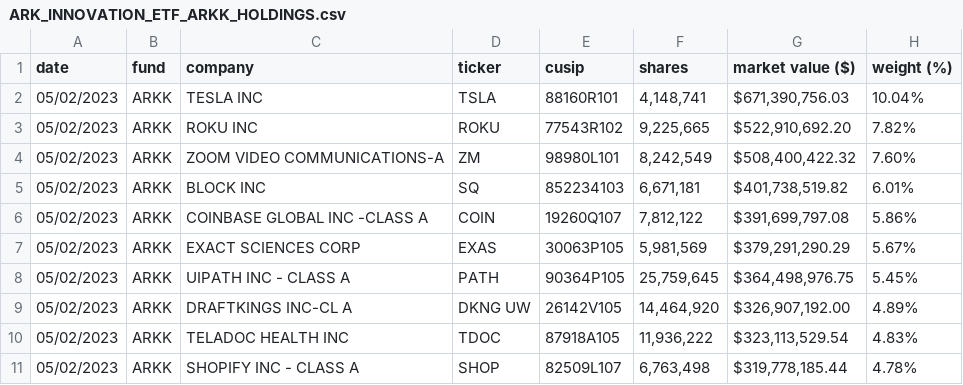
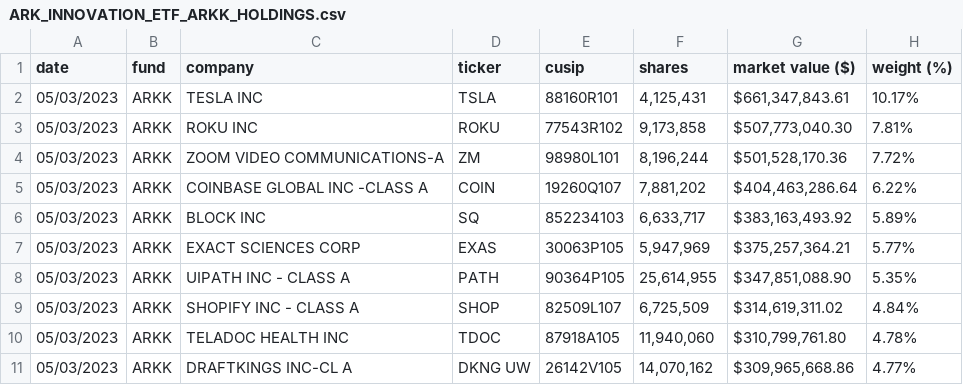
Before and after one commit to tigger0jk/ark-invest-scraper, a CSV file: holdings/ARK_INNOVATION_ETF_ARKK_HOLDINGS.csv, drawn as a sheet; only a part is shown; the diff covers the shown part only.

```diff
--- a/holdings/ARK_INNOVATION_ETF_ARKK_HOLDINGS.csv
+++ b/holdings/ARK_INNOVATION_ETF_ARKK_HOLDINGS.csv
@@ -1,11 +1,11 @@
 date,fund,company,ticker,cusip,shares,market  value  ($),weight  (%)
-05/02/2023,ARKK,TESLA  INC,TSLA,88160R101,"4,148,741","$671,390,756.03",10.04%
-05/02/2023,ARKK,ROKU  INC,ROKU,77543R102,"9,225,665","$522,910,692.20",7.82%
-05/02/2023,ARKK,ZOOM  VIDEO  COMMUNICATIONS-A,ZM,98980L101,"8,242,549","$508,400,422.32",7.60%
-05/02/2023,ARKK,BLOCK  INC,SQ,852234103,"6,671,181","$401,738,519.82",6.01%
-05/02/2023,ARKK,COINBASE  GLOBAL  INC  -CLASS  A,COIN,19260Q107,"7,812,122","$391,699,797.08",5.86%
-05/02/2023,ARKK,EXACT  SCIENCES  CORP,EXAS,30063P105,"5,981,569","$379,291,290.29",5.67%
-05/02/2023,ARKK,UIPATH  INC  -  CLASS  A,PATH,90364P105,"25,759,645","$364,498,976.75",5.45%
-05/02/2023,ARKK,DRAFTKINGS  INC-CL  A,DKNG  UW,26142V105,"14,464,920","$326,907,192.00",4.89%
-05/02/2023,ARKK,TELADOC  HEALTH  INC,TDOC,87918A105,"11,936,222","$323,113,529.54",4.83%
-05/02/2023,ARKK,SHOPIFY  INC  -  CLASS  A,SHOP,82509L107,"6,763,498","$319,778,185.44",4.78%
+05/03/2023,ARKK,TESLA  INC,TSLA,88160R101,"4,125,431","$661,347,843.61",10.17%
+05/03/2023,ARKK,ROKU  INC,ROKU,77543R102,"9,173,858","$507,773,040.30",7.81%
+05/03/2023,ARKK,ZOOM  VIDEO  COMMUNICATIONS-A,ZM,98980L101,"8,196,244","$501,528,170.36",7.72%
+05/03/2023,ARKK,COINBASE  GLOBAL  INC  -CLASS  A,COIN,19260Q107,"7,881,202","$404,463,286.64",6.22%
+05/03/2023,ARKK,BLOCK  INC,SQ,852234103,"6,633,717","$383,163,493.92",5.89%
+05/03/2023,ARKK,EXACT  SCIENCES  CORP,EXAS,30063P105,"5,947,969","$375,257,364.21",5.77%
+05/03/2023,ARKK,UIPATH  INC  -  CLASS  A,PATH,90364P105,"25,614,955","$347,851,088.90",5.35%
+05/03/2023,ARKK,SHOPIFY  INC  -  CLASS  A,SHOP,82509L107,"6,725,509","$314,619,311.02",4.84%
+05/03/2023,ARKK,TELADOC  HEALTH  INC,TDOC,87918A105,"11,940,060","$310,799,761.80",4.78%
+05/03/2023,ARKK,DRAFTKINGS  INC-CL  A,DKNG  UW,26142V105,"14,070,162","$309,965,668.86",4.77%
```
Also changed, not shown: 1 added row, 1 removed row and 66 edited cells elsewhere in this file, holdings/ARK_AUTONOMOUS_TECH._&_ROBOTICS_ETF_ARKQ_HOLDINGS.csv, holdings/ARK_FINTECH_INNOVATION_ETF_ARKF_HOLDINGS.csv, 6 other files.
